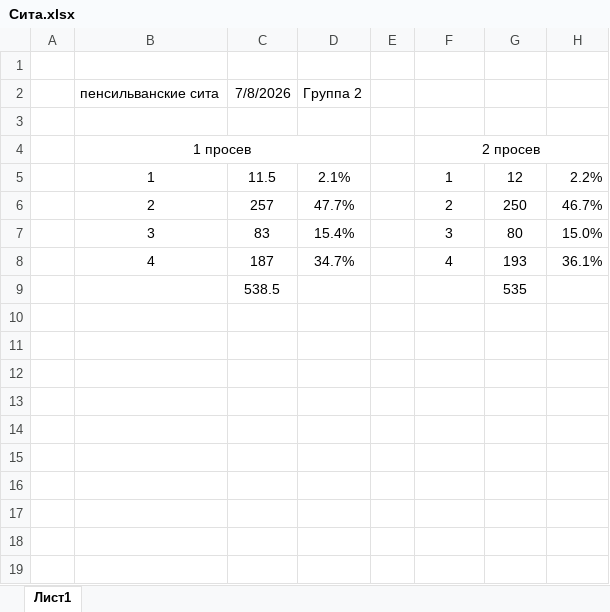
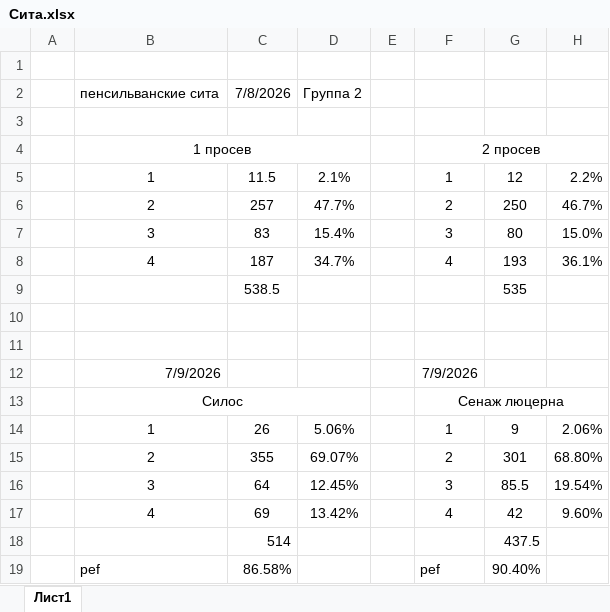
Before and after one commit to StanisSerg/PACK-cattle-science, an Excel workbook: cases/CASE-002/raw/Сита.xlsx, sheet Лист1, drawn as a sheet; values as stored, in another font and other column widths than the file's, no borders; the diff names each change by its address in the sheet, - before the commit and + after, or states it on an @@ line.

Commit message:
feat(CASE-002): перегенерация графиков из обновлённых raw-данных
Co-Authored-By: Kimi <noreply@moonshot.ai>

```diff
--- a/cases/CASE-002/raw/Сита.xlsx (sheet Лист1)
+++ b/cases/CASE-002/raw/Сита.xlsx (sheet Лист1)
+row 10: (empty)
+row 11: (empty)
+row 12:  | 7/9/2026 |  |  |  | 7/9/2026
+row 13:  | Силос |  |  |  | Сенаж люцерна
+row 14:  | 1 | 26 | 5.06% |  | 1 | 9 | 2.06%
+row 15:  | 2 | 355 | 69.07% |  | 2 | 301 | 68.80%
+row 16:  | 3 | 64 | 12.45% |  | 3 | 85.5 | 19.54%
+row 17:  | 4 | 69 | 13.42% |  | 4 | 42 | 9.60%
+row 18:  |  | 514 |  |  |  | 437.5
+row 19:  | pef | 86.58% |  |  | pef | 90.40%
```
Also changed, not shown: cases/CASE-002/raw/Зенченко Динамика производства.xlsx, 15 other files.
